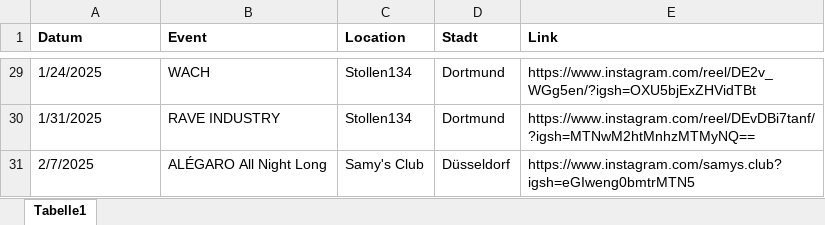
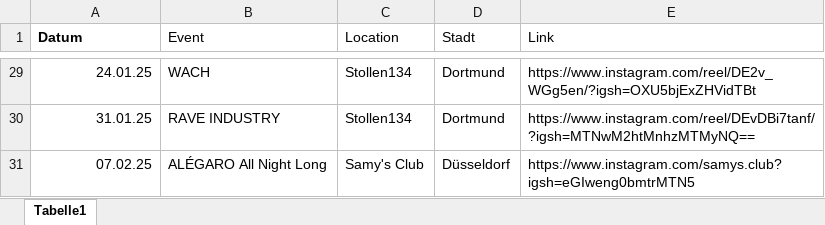
Before and after one commit to rafaelthetrue/rafaelthetrue.github.io, an Excel workbook: events.xlsx, sheet Tabelle1, drawn as a sheet; only a part is shown, gaps mark what is left out; values as stored, in another font and other column widths than the file's, no borders; the diff covers the shown part only; the diff names each change by its address in the sheet, - before the commit and + after, or states it on an @@ line.

```diff
--- a/events.xlsx (sheet Tabelle1)
+++ b/events.xlsx (sheet Tabelle1)
-B1:E1 bold: on
+B1:E1 bold: off
-A29:A31 alignment: left
+A29:A31 alignment: right
-A29 (Datum): 1/24/2025
+A29 (Datum): 24.01.25
-A30 (Datum): 1/31/2025
+A30 (Datum): 31.01.25
-A31 (Datum): 2/7/2025
+A31 (Datum): 07.02.25
```
Also changed, not shown: other rows of this sheet.
